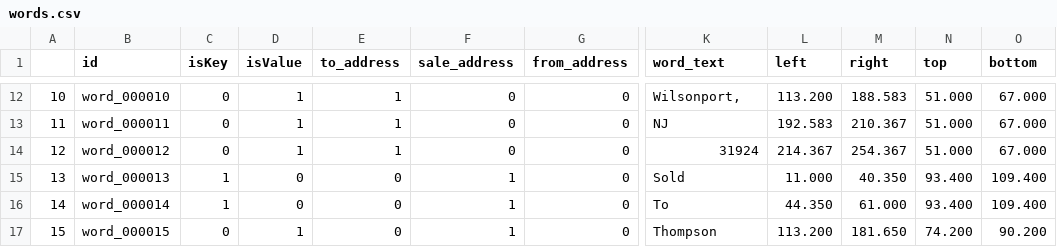
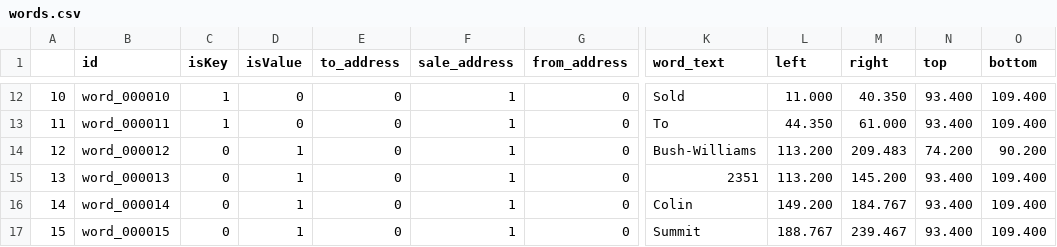
Before and after one commit to kevinbache/tablestakes, a CSV file: python/tablestakes/scripts/generate_ocrd_doc_2/docs/doc_01/words.csv, drawn as a sheet; only a part is shown, gaps mark what is left out; the diff covers the shown part only; the diff names each change by its address in the sheet, - before the commit and + after, or states it on an @@ line.

```diff
--- a/python/tablestakes/scripts/generate_ocrd_doc_2/docs/doc_01/words.csv
+++ b/python/tablestakes/scripts/generate_ocrd_doc_2/docs/doc_01/words.csv
-C12:C13 (isKey): 0
+C12:C13 (isKey): 1
-D12:D13 (isValue): 1
+D12:D13 (isValue): 0
-E12:E14 (to_address): 1
+E12:E14 (to_address): 0
-F12:F14 (sale_address): 0
+F12:F14 (sale_address): 1
-K12 (word_text): Wilsonport,
+K12 (word_text): Sold
-L12 (left): 113.200
+L12 (left): 11.000
-M12 (right): 188.583
+M12 (right): 40.350
-N12:N13 (top): 51.000
+N12:N13 (top): 93.400
-O12:O13 (bottom): 67.000
+O12:O13 (bottom): 109.400
-K13 (word_text): NJ
+K13 (word_text): To
-L13 (left): 192.583
+L13 (left): 44.350
-M13 (right): 210.367
+M13 (right): 61.000
-K14 (word_text): 31924
+K14 (word_text): Bush-Williams
-L14 (left): 214.367
+L14 (left): 113.200
-M14 (right): 254.367
+M14 (right): 209.483
-N14 (top): 51.000
+N14 (top): 74.200
-O14 (bottom): 67.000
+O14 (bottom): 90.200
-C15:C16 (isKey): 1
+C15:C16 (isKey): 0
-D15:D16 (isValue): 0
+D15:D16 (isValue): 1
-K15 (word_text): Sold
+K15 (word_text): 2351
-L15 (left): 11.000
+L15 (left): 113.200
-M15 (right): 40.350
+M15 (right): 145.200
-K16 (word_text): To
+K16 (word_text): Colin
-L16 (left): 44.350
+L16 (left): 149.200
-M16 (right): 61.000
+M16 (right): 184.767
-K17 (word_text): Thompson
+K17 (word_text): Summit
-L17 (left): 113.200
+L17 (left): 188.767
-M17 (right): 181.650
+M17 (right): 239.467
-N17 (top): 74.200
+N17 (top): 93.400
-O17 (bottom): 90.200
+O17 (bottom): 109.400
```
Also changed, not shown: 102 edited cells elsewhere in this file, 3 other files.
